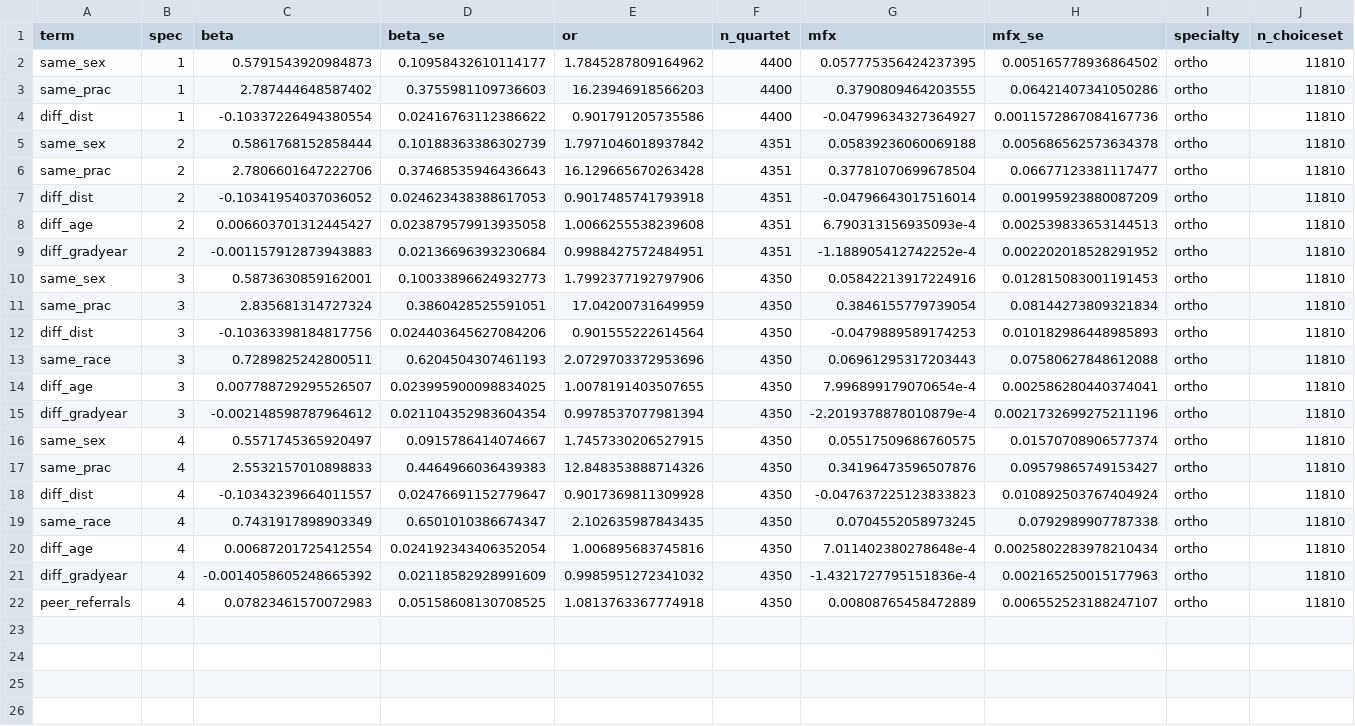
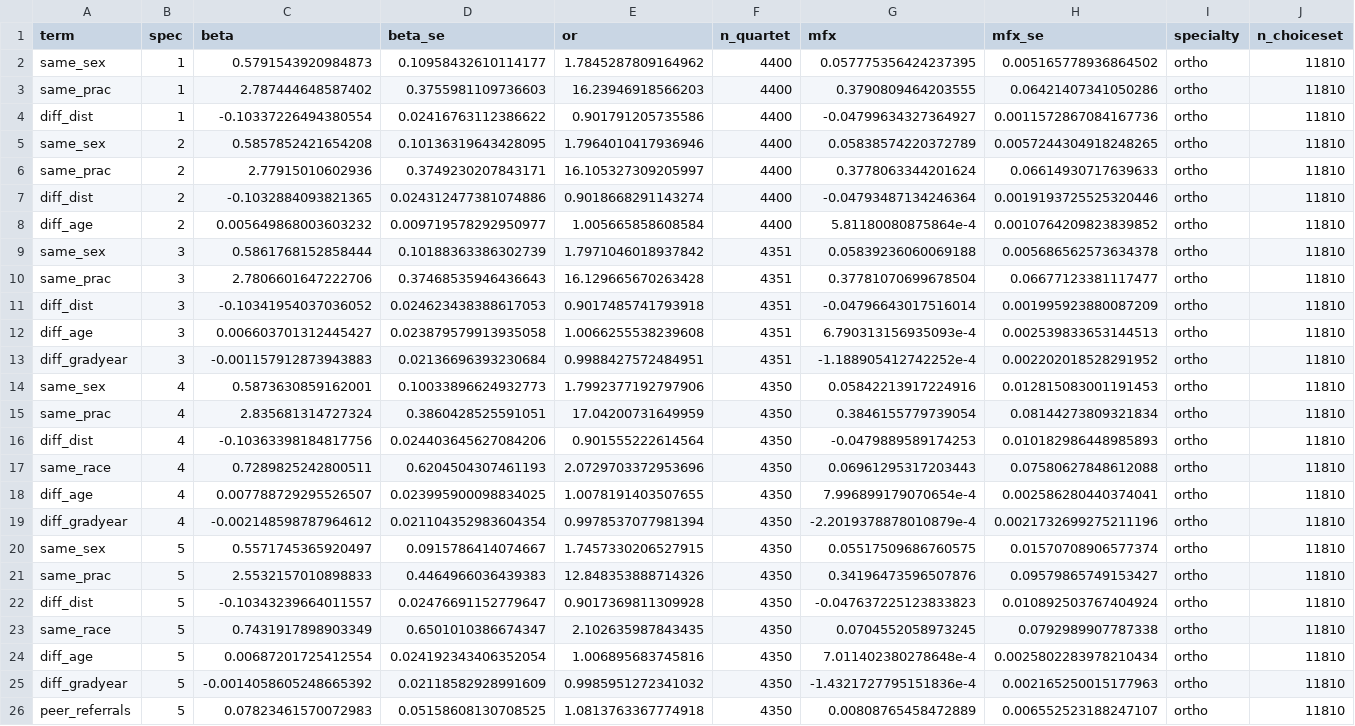
Before and after one commit to imccart/physician-referral-formation, a CSV file: results/tables/estimates_ortho.csv, drawn as a sheet.

```diff
--- a/results/tables/estimates_ortho.csv
+++ b/results/tables/estimates_ortho.csv
@@ -4,19 +4,23 @@ same_prac,1,2.787444648587402,0.3755981109736603,16.23946918566203,4400,0.379080
 diff_dist,1,-0.10337226494380554,0.02416763112386622,0.901791205735586,4400,-0.04799634327364927,0.0011572867084167736,ortho,11810
-same_sex,2,0.5861768152858444,0.10188363386302739,1.7971046018937842,4351,0.05839236060069188,0.005686562573634378,ortho,11810
-same_prac,2,2.7806601647222706,0.37468535946436643,16.129665670263428,4351,0.37781070699678504,0.06677123381117477,ortho,11810
-diff_dist,2,-0.10341954037036052,0.024623438388617053,0.9017485741793918,4351,-0.04796643017516014,0.001995923880087209,ortho,11810
-diff_age,2,0.006603701312445427,0.023879579913935058,1.0066255538239608,4351,6.790313156935093e-4,0.002539833653144513,ortho,11810
-diff_gradyear,2,-0.001157912873943883,0.02136696393230684,0.9988427572484951,4351,-1.188905412742252e-4,0.002202018528291952,ortho,11810
-same_sex,3,0.5873630859162001,0.10033896624932773,1.7992377192797906,4350,0.05842213917224916,0.012815083001191453,ortho,11810
-same_prac,3,2.835681314727324,0.3860428525591051,17.04200731649959,4350,0.3846155779739054,0.08144273809321834,ortho,11810
-diff_dist,3,-0.10363398184817756,0.024403645627084206,0.901555222614564,4350,-0.0479889589174253,0.010182986448985893,ortho,11810
-same_race,3,0.7289825242800511,0.6204504307461193,2.0729703372953696,4350,0.06961295317203443,0.07580627848612088,ortho,11810
-diff_age,3,0.007788729295526507,0.023995900098834025,1.0078191403507655,4350,7.996899179070654e-4,0.002586280440374041,ortho,11810
-diff_gradyear,3,-0.002148598787964612,0.021104352983604354,0.9978537077981394,4350,-2.2019378878010879e-4,0.0021732699275211196,ortho,11810
-same_sex,4,0.5571745365920497,0.0915786414074667,1.7457330206527915,4350,0.05517509686760575,0.01570708906577374,ortho,11810
-same_prac,4,2.5532157010898833,0.4464966036439383,12.848353888714326,4350,0.34196473596507876,0.09579865749153427,ortho,11810
-diff_dist,4,-0.10343239664011557,0.02476691152779647,0.9017369811309928,4350,-0.047637225123833823,0.010892503767404924,ortho,11810
-same_race,4,0.7431917898903349,0.6501010386674347,2.102635987843435,4350,0.0704552058973245,0.0792989907787338,ortho,11810
-diff_age,4,0.00687201725412554,0.024192343406352054,1.006895683745816,4350,7.011402380278648e-4,0.0025802283978210434,ortho,11810
-diff_gradyear,4,-0.0014058605248665392,0.02118582928991609,0.9985951272341032,4350,-1.4321727795151836e-4,0.002165250015177963,ortho,11810
-peer_referrals,4,0.07823461570072983,0.05158608130708525,1.0813763367774918,4350,0.00808765458472889,0.006552523188247107,ortho,11810
+same_sex,2,0.5857852421654208,0.10136319643428095,1.7964010417936946,4400,0.05838574220372789,0.0057244304918248265,ortho,11810
+same_prac,2,2.77915010602936,0.3749230207843171,16.105327309205997,4400,0.3778063344201624,0.06614930717639633,ortho,11810
+diff_dist,2,-0.1032884093821365,0.024312477381074886,0.9018668291143274,4400,-0.04793487134246364,0.0019193725525320446,ortho,11810
+diff_age,2,0.005649868003603232,0.009719578292950977,1.005665858608584,4400,5.81180080875864e-4,0.0010764209823839852,ortho,11810
+same_sex,3,0.5861768152858444,0.10188363386302739,1.7971046018937842,4351,0.05839236060069188,0.005686562573634378,ortho,11810
+same_prac,3,2.7806601647222706,0.37468535946436643,16.129665670263428,4351,0.37781070699678504,0.06677123381117477,ortho,11810
+diff_dist,3,-0.10341954037036052,0.024623438388617053,0.9017485741793918,4351,-0.04796643017516014,0.001995923880087209,ortho,11810
+diff_age,3,0.006603701312445427,0.023879579913935058,1.0066255538239608,4351,6.790313156935093e-4,0.002539833653144513,ortho,11810
+diff_gradyear,3,-0.001157912873943883,0.02136696393230684,0.9988427572484951,4351,-1.188905412742252e-4,0.002202018528291952,ortho,11810
+same_sex,4,0.5873630859162001,0.10033896624932773,1.7992377192797906,4350,0.05842213917224916,0.012815083001191453,ortho,11810
+same_prac,4,2.835681314727324,0.3860428525591051,17.04200731649959,4350,0.3846155779739054,0.08144273809321834,ortho,11810
+diff_dist,4,-0.10363398184817756,0.024403645627084206,0.901555222614564,4350,-0.0479889589174253,0.010182986448985893,ortho,11810
+same_race,4,0.7289825242800511,0.6204504307461193,2.0729703372953696,4350,0.06961295317203443,0.07580627848612088,ortho,11810
+diff_age,4,0.007788729295526507,0.023995900098834025,1.0078191403507655,4350,7.996899179070654e-4,0.002586280440374041,ortho,11810
+diff_gradyear,4,-0.002148598787964612,0.021104352983604354,0.9978537077981394,4350,-2.2019378878010879e-4,0.0021732699275211196,ortho,11810
+same_sex,5,0.5571745365920497,0.0915786414074667,1.7457330206527915,4350,0.05517509686760575,0.01570708906577374,ortho,11810
+same_prac,5,2.5532157010898833,0.4464966036439383,12.848353888714326,4350,0.34196473596507876,0.09579865749153427,ortho,11810
+diff_dist,5,-0.10343239664011557,0.02476691152779647,0.9017369811309928,4350,-0.047637225123833823,0.010892503767404924,ortho,11810
+same_race,5,0.7431917898903349,0.6501010386674347,2.102635987843435,4350,0.0704552058973245,0.0792989907787338,ortho,11810
+diff_age,5,0.00687201725412554,0.024192343406352054,1.006895683745816,4350,7.011402380278648e-4,0.0025802283978210434,ortho,11810
+diff_gradyear,5,-0.0014058605248665392,0.02118582928991609,0.9985951272341032,4350,-1.4321727795151836e-4,0.002165250015177963,ortho,11810
+peer_referrals,5,0.07823461570072983,0.05158608130708525,1.0813763367774918,4350,0.00808765458472889,0.006552523188247107,ortho,11810
```
Also changed, not shown: results/tables/estimates_cardioem.csv, results/tables/estimates_derm.csv, 13 other files.
